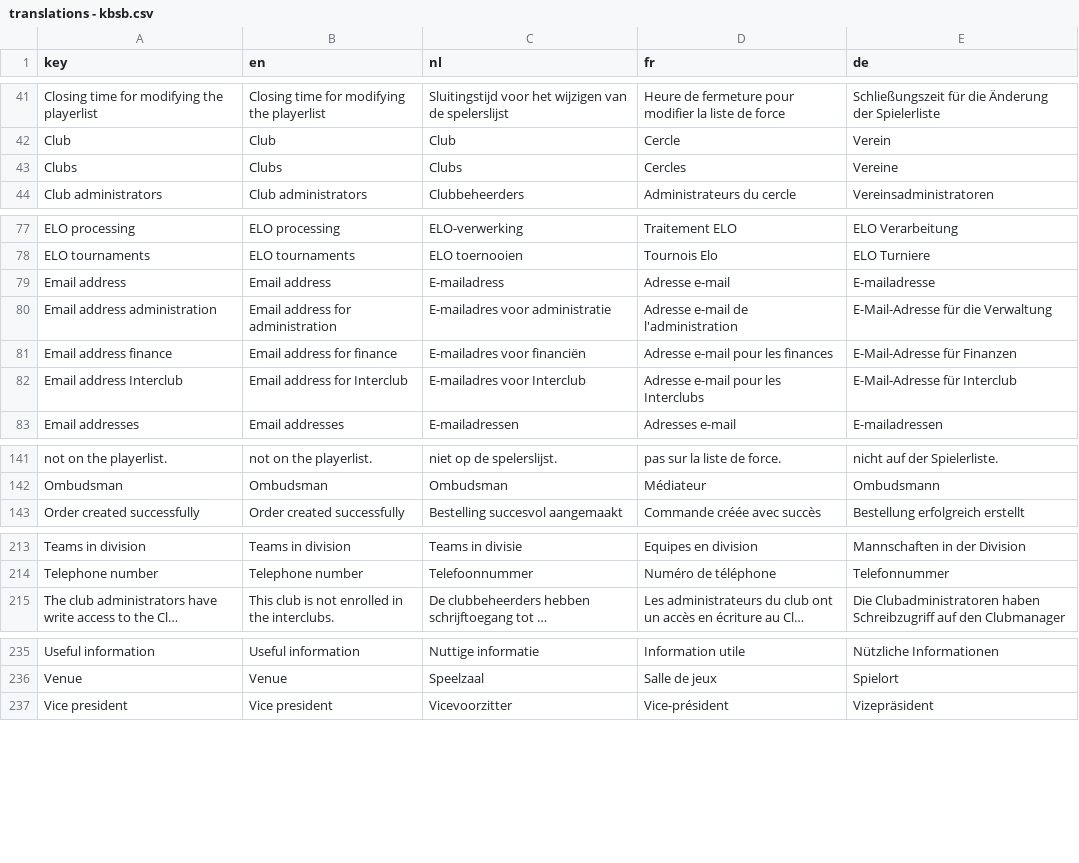
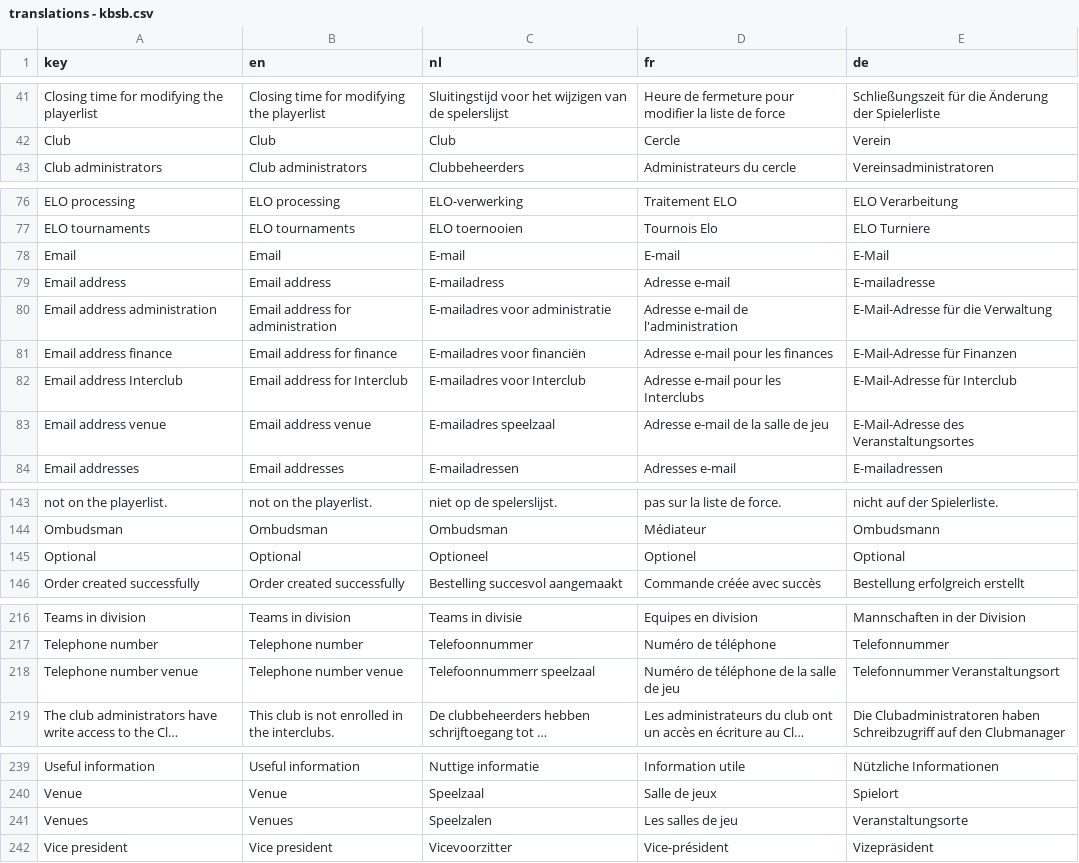
Before and after one commit to cropr/kbsb_api, a CSV file: data/translations - kbsb.csv, drawn as a sheet; only a part is shown, gaps mark what is left out; long unchanged cells end in …; removed rows and columns are numbered as before the commit, all else as after; the diff covers the shown part only; the diff names each change by its address in the sheet, - before the commit and + after, or states it on an @@ line.

Commit message:
update translation

```diff
--- a/data/translations - kbsb.csv
+++ b/data/translations - kbsb.csv
-row 43: Clubs | Clubs | Clubs | Cercles | Vereine
@@ row 245 moved to row 78: Email @@
+row 83: Email address venue | Email address venue | E-mailadres speelzaal | Adresse e-mail de la salle de jeu | E-Mail-Adresse des Veranstaltungsortes
+row 145: Optional | Optional | Optioneel | Optionel | Optional
+row 218: Telephone number venue | Telephone number venue | Telefoonnummerr speelzaal | Numéro de téléphone de la salle de jeu | Telefonnummer Veranstaltungsort
+row 241: Venues | Venues | Speelzalen | Les salles de jeu | Veranstaltungsorte
```
Also changed, not shown: 1 moved row elsewhere in this file.
